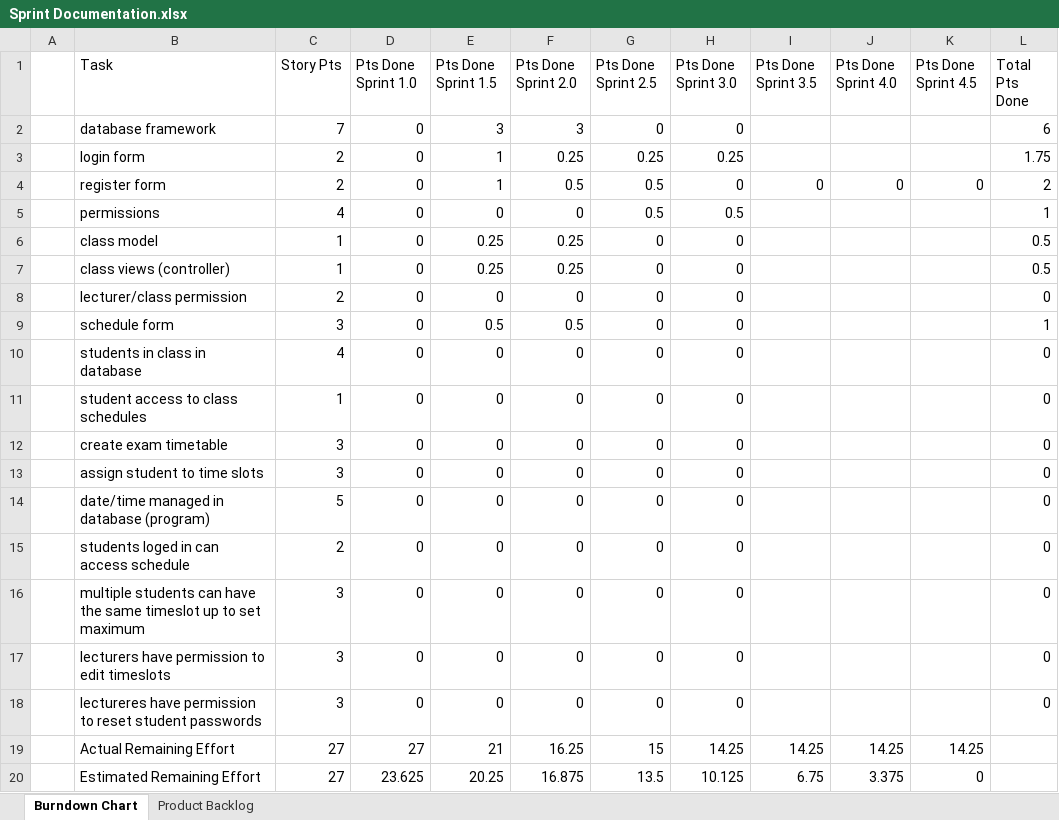
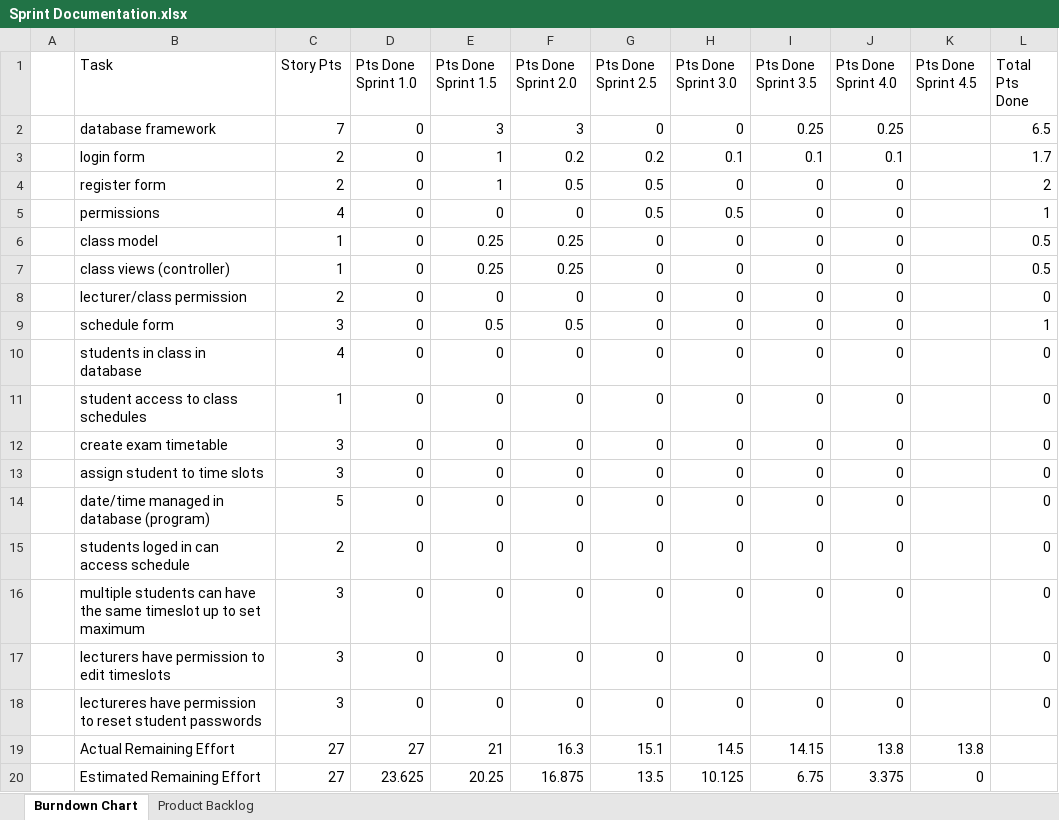
Before and after one commit to NathanJosephs/Groupproj, an Excel workbook: Documentation/Sprint Documentation.xlsx, sheet Burndown Chart, drawn as a sheet; values as stored, in another font and other column widths than the file's, no borders; charts and pictures not drawn; the diff names each change by its address in the sheet, - before the commit and + after, or states it on an @@ line.

Commit message:
Last Documentation update

```diff
--- a/Documentation/Sprint Documentation.xlsx (sheet Burndown Chart)
+++ b/Documentation/Sprint Documentation.xlsx (sheet Burndown Chart)
-I2 (Pts Done Sprint 3.5): (empty)
+I2 (Pts Done Sprint 3.5): 0.25
-J2 (Pts Done Sprint 4.0): (empty)
+J2 (Pts Done Sprint 4.0): 0.25
-L2 (Total Pts Done): 6
+L2 (Total Pts Done): 6.5
-F3 (Pts Done Sprint 2.0): 0.25
+F3 (Pts Done Sprint 2.0): 0.2
-G3 (Pts Done Sprint 2.5): 0.25
+G3 (Pts Done Sprint 2.5): 0.2
-H3 (Pts Done Sprint 3.0): 0.25
+H3 (Pts Done Sprint 3.0): 0.1
-I3 (Pts Done Sprint 3.5): (empty)
+I3 (Pts Done Sprint 3.5): 0.1
-J3 (Pts Done Sprint 4.0): (empty)
+J3 (Pts Done Sprint 4.0): 0.1
-L3 (Total Pts Done): 1.75
+L3 (Total Pts Done): 1.7
-K4 (Pts Done Sprint 4.5): 0
+K4 (Pts Done Sprint 4.5): (empty)
-I5:I18 (Pts Done Sprint 3.5): (empty)
+I5:I18 (Pts Done Sprint 3.5): 0
-J5:J18 (Pts Done Sprint 4.0): (empty)
+J5:J18 (Pts Done Sprint 4.0): 0
-F19 (Pts Done Sprint 2.0): 16.25
+F19 (Pts Done Sprint 2.0): 16.3
-G19 (Pts Done Sprint 2.5): 15
+G19 (Pts Done Sprint 2.5): 15.1
-H19 (Pts Done Sprint 3.0): 14.25
+H19 (Pts Done Sprint 3.0): 14.5
-I19 (Pts Done Sprint 3.5): 14.25
+I19 (Pts Done Sprint 3.5): 14.15
-J19 (Pts Done Sprint 4.0): 14.25
+J19 (Pts Done Sprint 4.0): 13.8
-K19 (Pts Done Sprint 4.5): 14.25
+K19 (Pts Done Sprint 4.5): 13.8
```
Also changed, not shown: sheet Product Backlog, charts or pictures.
